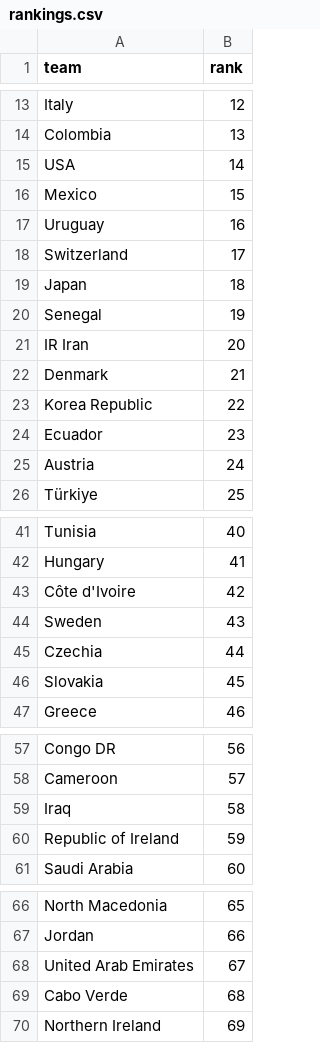
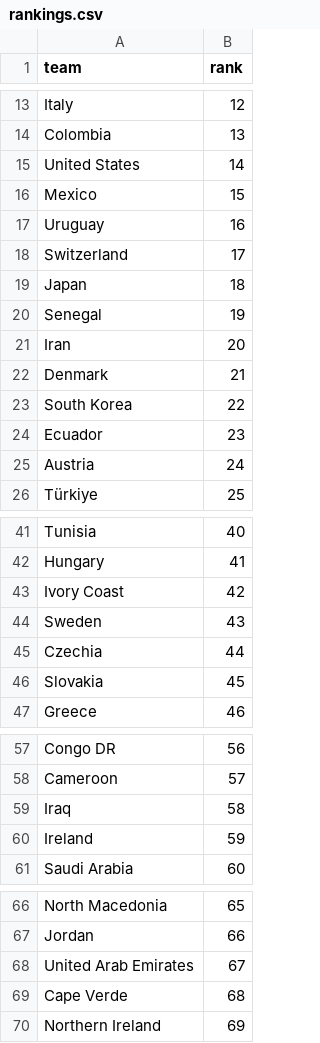
Before and after one commit to rpbeam04/World-Cup-26-Simulation, a CSV file: data/rankings.csv, drawn as a sheet; only a part is shown, gaps mark what is left out.

```diff
--- a/data/rankings.csv
+++ b/data/rankings.csv
@@ -14,3 +14,3 @@ Italy,12
 Colombia,13
-USA,14
+United States,14
 Mexico,15
@@ -20,5 +20,5 @@ Japan,18
 Senegal,19
-IR Iran,20
+Iran,20
 Denmark,21
-Korea Republic,22
+South Korea,22
 Ecuador,23
@@ -42,3 +42,3 @@ Tunisia,40
 Hungary,41
-Côte d'Ivoire,42
+Ivory Coast,42
 Sweden,43
@@ -59,3 +59,3 @@ Cameroon,57
 Iraq,58
-Republic of Ireland,59
+Ireland,59
 Saudi Arabia,60
@@ -68,3 +68,3 @@ Jordan,66
 United Arab Emirates,67
-Cabo Verde,68
+Cape Verde,68
 Northern Ireland,69
```
Also changed, not shown: 47 other files.
